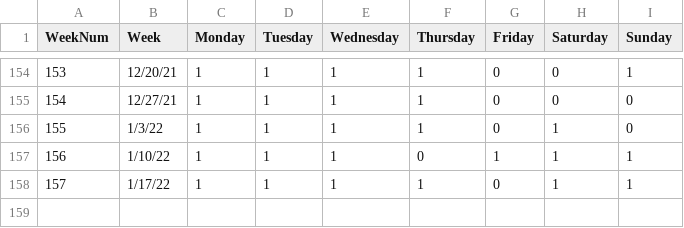
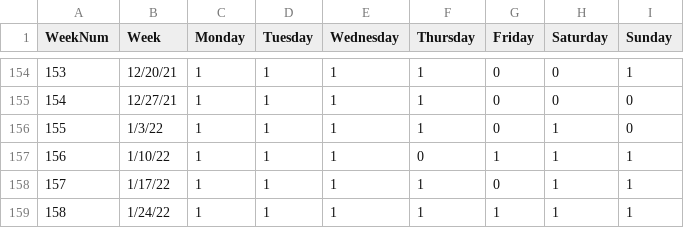
Before and after one commit to jack-epstein/crosswords, a CSV file: data/crossword.csv, drawn as a sheet; only a part is shown, gaps mark what is left out; the diff names each change by its address in the sheet, - before the commit and + after, or states it on an @@ line.

Commit message:
Update crossword.csv
update data

```diff
--- a/data/crossword.csv
+++ b/data/crossword.csv
+row 159: 158 | 1/24/22 | 1 | 1 | 1 | 1 | 1 | 1 | 1
```
